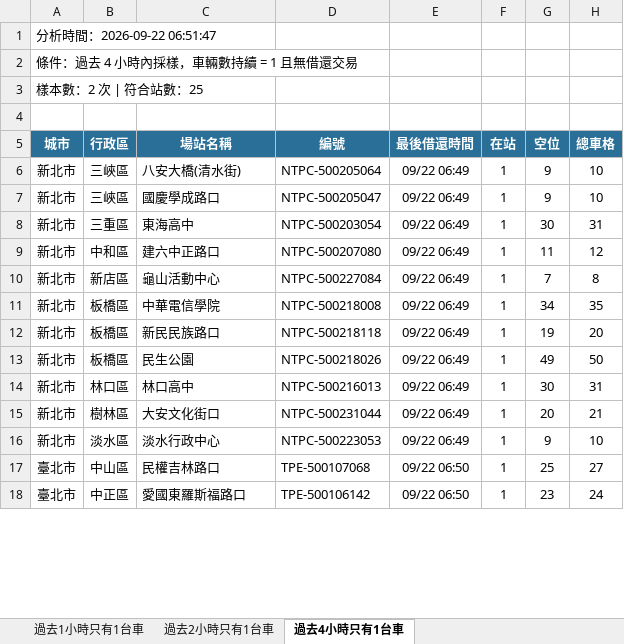
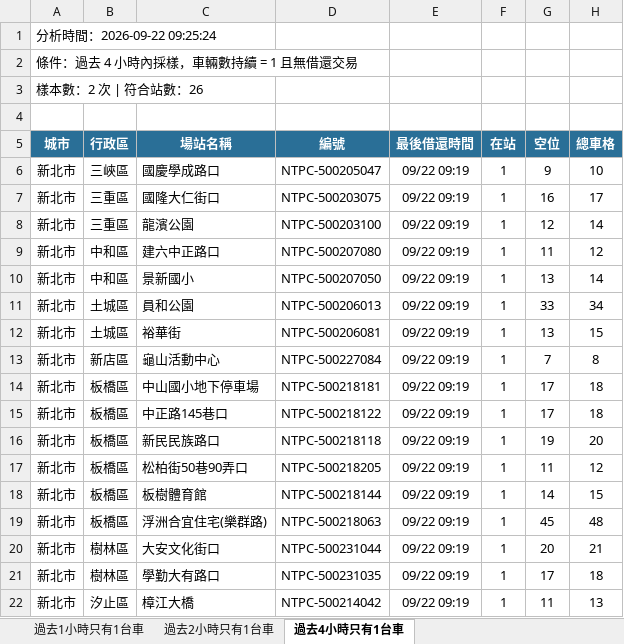
Before and after one commit to hippop3c/fixedbike, an Excel workbook: stale.xlsx, sheet 過去4小時只有1台車, drawn as a sheet; only a part is shown; values as stored, in another font and other column widths than the file's, no borders; removed rows and columns are numbered as before the commit, all else as after; the diff covers the shown part only; the diff names each change by its address in the sheet, - before the commit and + after, or states it on an @@ line.

```diff
--- a/stale.xlsx (sheet 過去4小時只有1台車)
+++ b/stale.xlsx (sheet 過去4小時只有1台車)
-A1 (城市): 分析時間：2026-09-22 06:51:47
+A1 (城市): 分析時間：2026-09-22 09:25:24
-A3 (城市): 樣本數：2 次 | 符合站數：25
+A3 (城市): 樣本數：2 次 | 符合站數：26
-row 6: 新北市 | 三峽區 | 八安大橋(清水街) | NTPC-500205064 | 09/22 06:49 | 1 | 9 | 10
-E6:E7 (最後借還時間): 09/22 06:49
+E6:E7 (最後借還時間): 09/22 09:19
-C7 (場站名稱): 東海高中
+C7 (場站名稱): 國隆大仁街口
-D7 (編號): NTPC-500203054
+D7 (編號): NTPC-500203075
-G7 (空位): 30
+G7 (空位): 16
-H7 (總車格): 31
+H7 (總車格): 17
+row 8: 新北市 | 三重區 | 龍濱公園 | NTPC-500203100 | 09/22 09:19 | 1 | 12 | 14
-E9 (最後借還時間): 09/22 06:49
+E9 (最後借還時間): 09/22 09:19
+row 10: 新北市 | 中和區 | 景新國小 | NTPC-500207050 | 09/22 09:19 | 1 | 13 | 14
+row 11: 新北市 | 土城區 | 員和公園 | NTPC-500206013 | 09/22 09:19 | 1 | 33 | 34
+row 12: 新北市 | 土城區 | 裕華街 | NTPC-500206081 | 09/22 09:19 | 1 | 13 | 15
-E13 (最後借還時間): 09/22 06:49
+E13 (最後借還時間): 09/22 09:19
-row 11: 新北市 | 板橋區 | 中華電信學院 | NTPC-500218008 | 09/22 06:49 | 1 | 34 | 35
+row 14: 新北市 | 板橋區 | 中山國小地下停車場 | NTPC-500218181 | 09/22 09:19 | 1 | 17 | 18
+row 15: 新北市 | 板橋區 | 中正路145巷口 | NTPC-500218122 | 09/22 09:19 | 1 | 17 | 18
-E16:E17 (最後借還時間): 09/22 06:49
+E16:E17 (最後借還時間): 09/22 09:19
-C17 (場站名稱): 民生公園
+C17 (場站名稱): 松柏街50巷90弄口
-D17 (編號): NTPC-500218026
+D17 (編號): NTPC-500218205
-G17 (空位): 49
+G17 (空位): 11
-H17 (總車格): 50
+H17 (總車格): 12
-row 14: 新北市 | 林口區 | 林口高中 | NTPC-500216013 | 09/22 06:49 | 1 | 30 | 31
+row 18: 新北市 | 板橋區 | 板樹體育館 | NTPC-500218144 | 09/22 09:19 | 1 | 14 | 15
+row 19: 新北市 | 板橋區 | 浮洲合宜住宅(樂群路) | NTPC-500218063 | 09/22 09:19 | 1 | 45 | 48
-E20 (最後借還時間): 09/22 06:49
+E20 (最後借還時間): 09/22 09:19
-row 16: 新北市 | 淡水區 | 淡水行政中心 | NTPC-500223053 | 09/22 06:49 | 1 | 9 | 10
-row 17: 臺北市 | 中山區 | 民權吉林路口 | TPE-500107068 | 09/22 06:50 | 1 | 25 | 27
-row 18: 臺北市 | 中正區 | 愛國東羅斯福路口 | TPE-500106142 | 09/22 06:50 | 1 | 23 | 24
+row 21: 新北市 | 樹林區 | 學勤大有路口 | NTPC-500231035 | 09/22 09:19 | 1 | 17 | 18
+row 22: 新北市 | 汐止區 | 樟江大橋 | NTPC-500214042 | 09/22 09:19 | 1 | 11 | 13
```
Also changed, not shown: 4 added rows, 7 removed rows and 16 edited cells elsewhere in this sheet, sheet 過去1小時只有1台車, sheet 過去2小時只有1台車, 2 other files.
